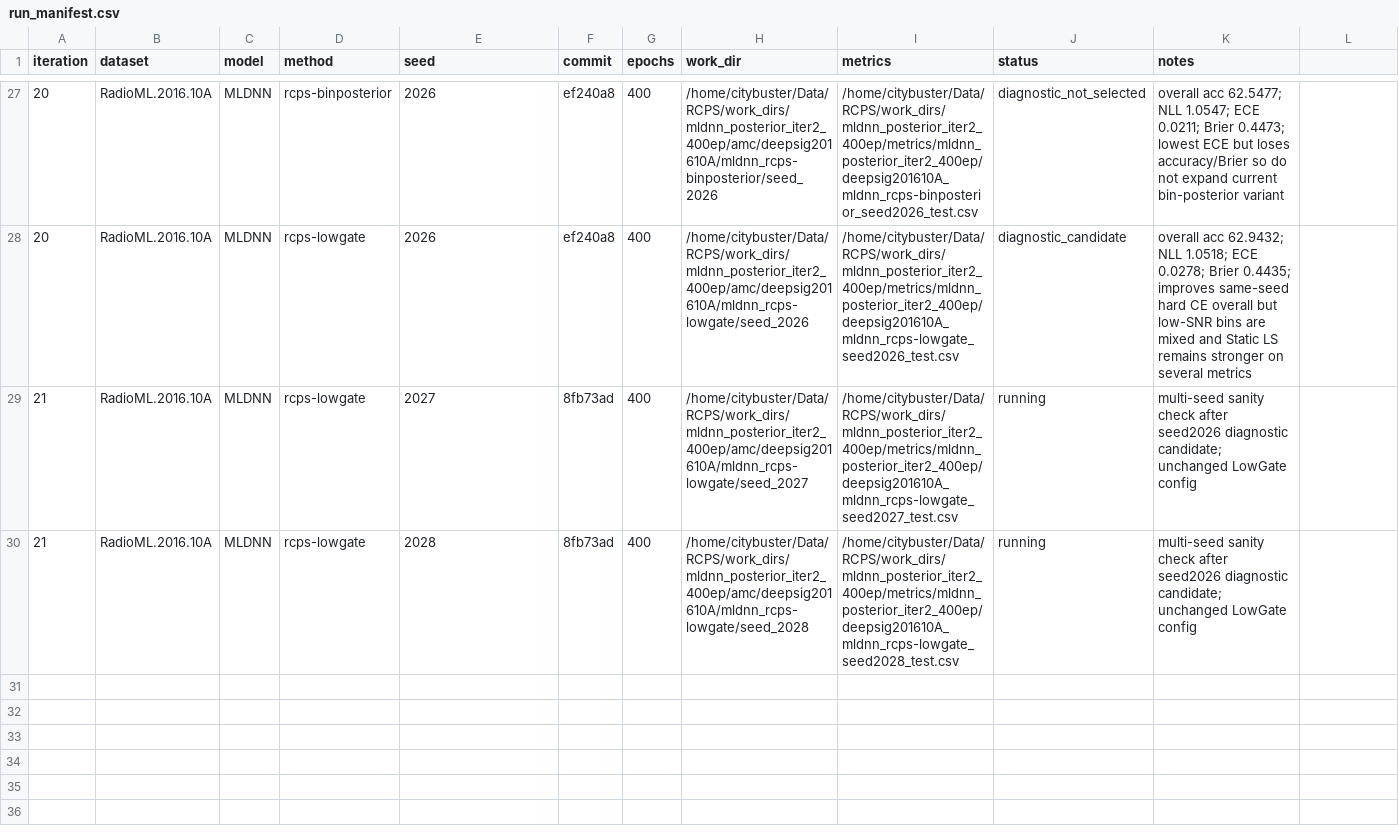
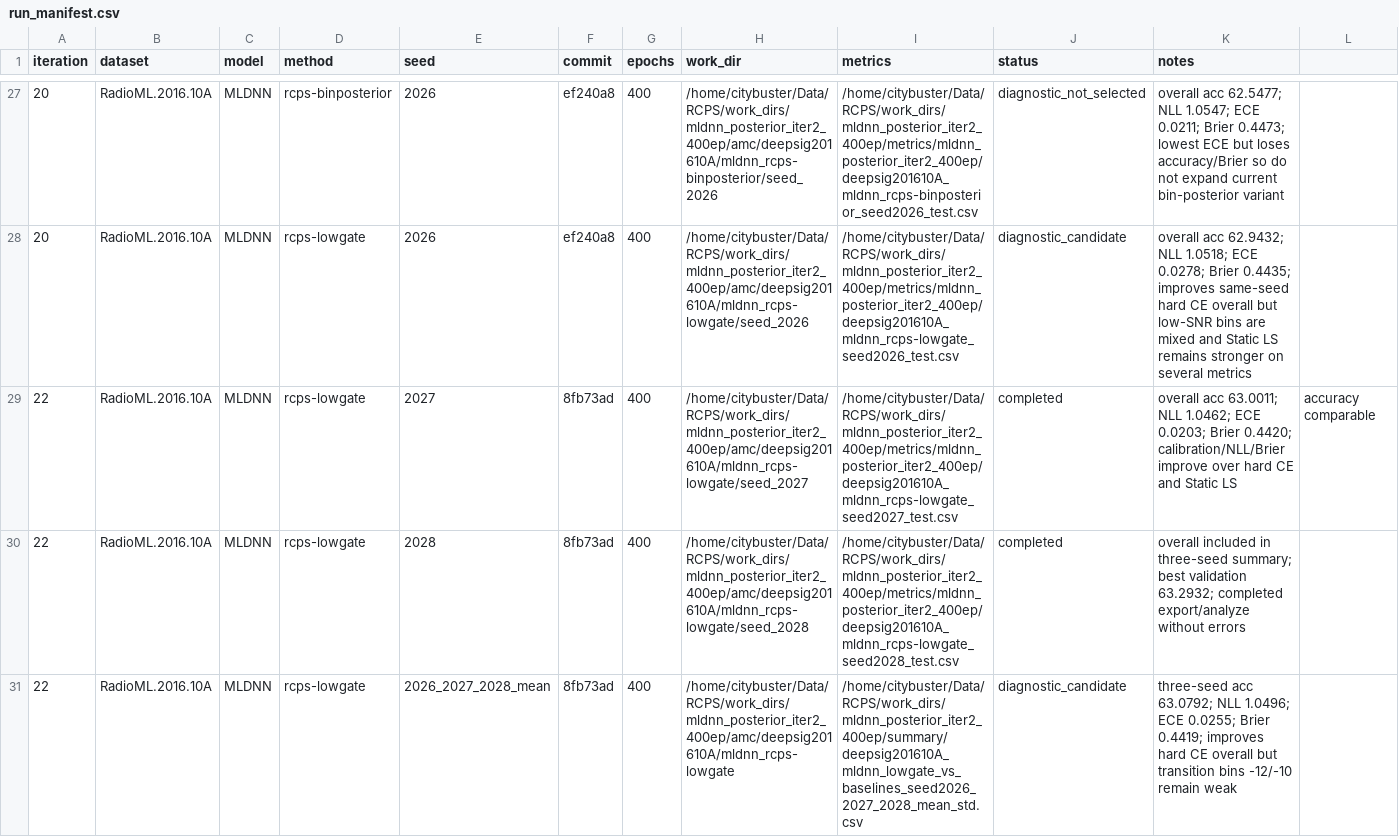
Before and after one commit to Singingkettle/ChangShuoRadioRecognition, a CSV file: docs/rcps/run_manifest.csv, drawn as a sheet; only a part is shown, gaps mark what is left out.

Commit message:
Record LowGate multi-seed diagnostic results

```diff
--- a/docs/rcps/run_manifest.csv
+++ b/docs/rcps/run_manifest.csv
@@ -28,3 +28,4 @@ iteration,dataset,model,method,seed,commit,epochs,work_dir,metrics,status,notes
 20,RadioML.2016.10A,MLDNN,rcps-lowgate,2026,ef240a8,400,/home/citybuster/Data/RCPS/work_dirs/mldnn_posterior_iter2_400ep/amc/deepsig201610A/mldnn_rcps-lowgate/seed_2026,/home/citybuster/Data/RCPS/work_dirs/mldnn_posterior_iter2_400ep/metrics/mldnn_posterior_iter2_400ep/deepsig201610A_mldnn_rcps-lowgate_seed2026_test.csv,diagnostic_candidate,overall acc 62.9432; NLL 1.0518; ECE 0.0278; Brier 0.4435; improves same-seed hard CE overall but low-SNR bins are mixed and Static LS remains stronger on several metrics
-21,RadioML.2016.10A,MLDNN,rcps-lowgate,2027,8fb73ad,400,/home/citybuster/Data/RCPS/work_dirs/mldnn_posterior_iter2_400ep/amc/deepsig201610A/mldnn_rcps-lowgate/seed_2027,/home/citybuster/Data/RCPS/work_dirs/mldnn_posterior_iter2_400ep/metrics/mldnn_posterior_iter2_400ep/deepsig201610A_mldnn_rcps-lowgate_seed2027_test.csv,running,multi-seed sanity check after seed2026 diagnostic candidate; unchanged LowGate config
-21,RadioML.2016.10A,MLDNN,rcps-lowgate,2028,8fb73ad,400,/home/citybuster/Data/RCPS/work_dirs/mldnn_posterior_iter2_400ep/amc/deepsig201610A/mldnn_rcps-lowgate/seed_2028,/home/citybuster/Data/RCPS/work_dirs/mldnn_posterior_iter2_400ep/metrics/mldnn_posterior_iter2_400ep/deepsig201610A_mldnn_rcps-lowgate_seed2028_test.csv,running,multi-seed sanity check after seed2026 diagnostic candidate; unchanged LowGate config
+22,RadioML.2016.10A,MLDNN,rcps-lowgate,2027,8fb73ad,400,/home/citybuster/Data/RCPS/work_dirs/mldnn_posterior_iter2_400ep/amc/deepsig201610A/mldnn_rcps-lowgate/seed_2027,/home/citybuster/Data/RCPS/work_dirs/mldnn_posterior_iter2_400ep/metrics/mldnn_posterior_iter2_400ep/deepsig201610A_mldnn_rcps-lowgate_seed2027_test.csv,completed,overall acc 63.0011; NLL 1.0462; ECE 0.0203; Brier 0.4420; calibration/NLL/Brier improve over hard CE and Static LS, accuracy comparable
+22,RadioML.2016.10A,MLDNN,rcps-lowgate,2028,8fb73ad,400,/home/citybuster/Data/RCPS/work_dirs/mldnn_posterior_iter2_400ep/amc/deepsig201610A/mldnn_rcps-lowgate/seed_2028,/home/citybuster/Data/RCPS/work_dirs/mldnn_posterior_iter2_400ep/metrics/mldnn_posterior_iter2_400ep/deepsig201610A_mldnn_rcps-lowgate_seed2028_test.csv,completed,overall included in three-seed summary; best validation 63.2932; completed export/analyze without errors
+22,RadioML.2016.10A,MLDNN,rcps-lowgate,2026_2027_2028_mean,8fb73ad,400,/home/citybuster/Data/RCPS/work_dirs/mldnn_posterior_iter2_400ep/amc/deepsig201610A/mldnn_rcps-lowgate,/home/citybuster/Data/RCPS/work_dirs/mldnn_posterior_iter2_400ep/summary/deepsig201610A_mldnn_lowgate_vs_baselines_seed2026_2027_2028_mean_std.csv,diagnostic_candidate,three-seed acc 63.0792; NLL 1.0496; ECE 0.0255; Brier 0.4419; improves hard CE overall but transition bins -12/-10 remain weak
```
Also changed, not shown: 1 other file.
